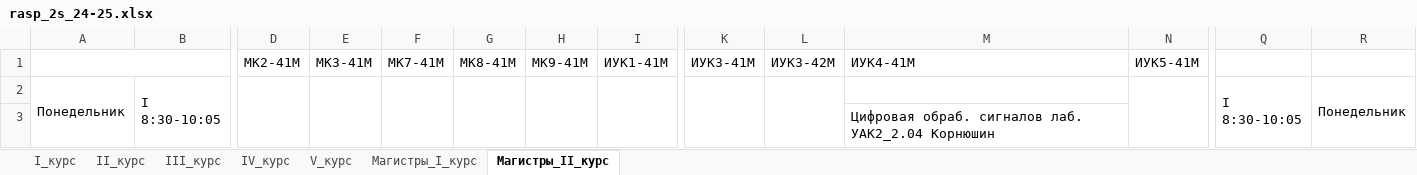
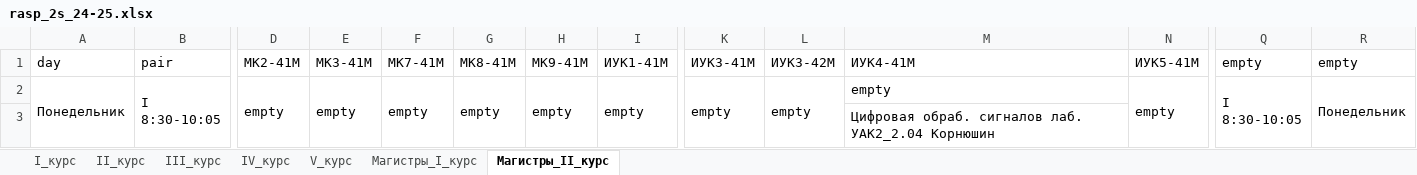
Before and after one commit to Dmi3evVladislav/devtools, an Excel workbook: XMLParser/rasp_2s_24-25.xlsx, sheet Магистры_II_курс, drawn as a sheet; only a part is shown, gaps mark what is left out; values as stored, in another font and other column widths than the file's, no cell formats; removed rows and columns are numbered as before the commit, all else as after; the diff covers the shown part only; the diff names each change by its address in the sheet, - before the commit and + after, or states it on an @@ line.

```diff
--- a/XMLParser/rasp_2s_24-25.xlsx (sheet Магистры_II_курс)
+++ b/XMLParser/rasp_2s_24-25.xlsx (sheet Магистры_II_курс)
-A1: (empty)
+A1: day
-A1:B1 merged
-B1: (empty)
+B1: pair
-Q1: (empty)
+Q1: empty
-R1: (empty)
+R1: empty
-A2:A9 merged
+A2:A9 merged
-D2: (empty)
+D2: empty
-E2: (empty)
+E2: empty
-F2: (empty)
+F2: empty
-G2: (empty)
+G2: empty
-H2: (empty)
+H2: empty
-I2: (empty)
+I2: empty
-K2: (empty)
+K2: empty
-L2: (empty)
+L2: empty
-M2: (empty)
+M2: empty
-N2: (empty)
+N2: empty
-R2:R9 merged
+R2:R9 merged
```
Also changed, not shown: 59 added rows, 31 removed rows, 3 moved rows, 8 edited cells and merged cells elsewhere in this sheet, sheet IV_курс, sheet II_курс, sheet III_курс, sheet Магистры_I_курс, sheet V_курс, cell formats, 3 other files.
